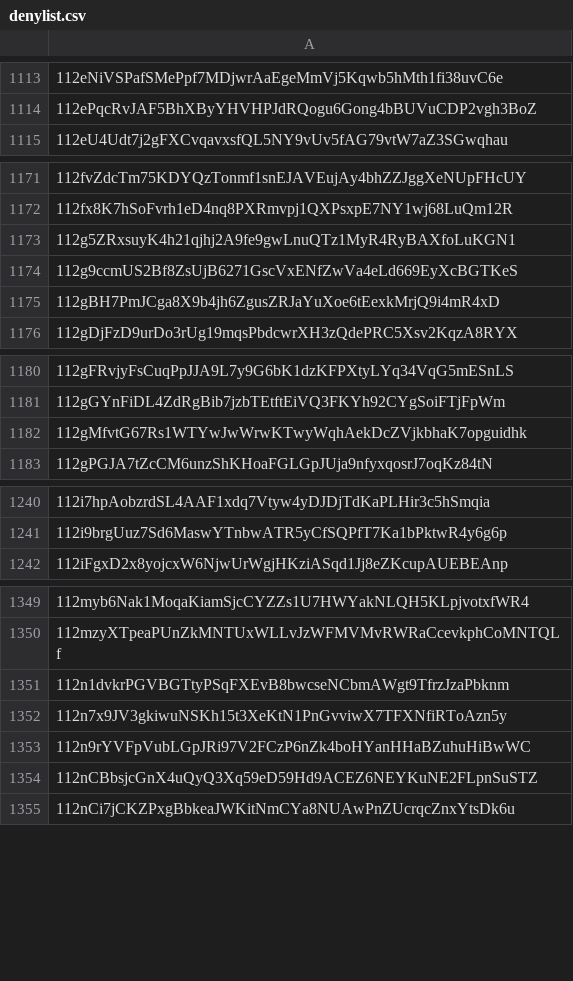
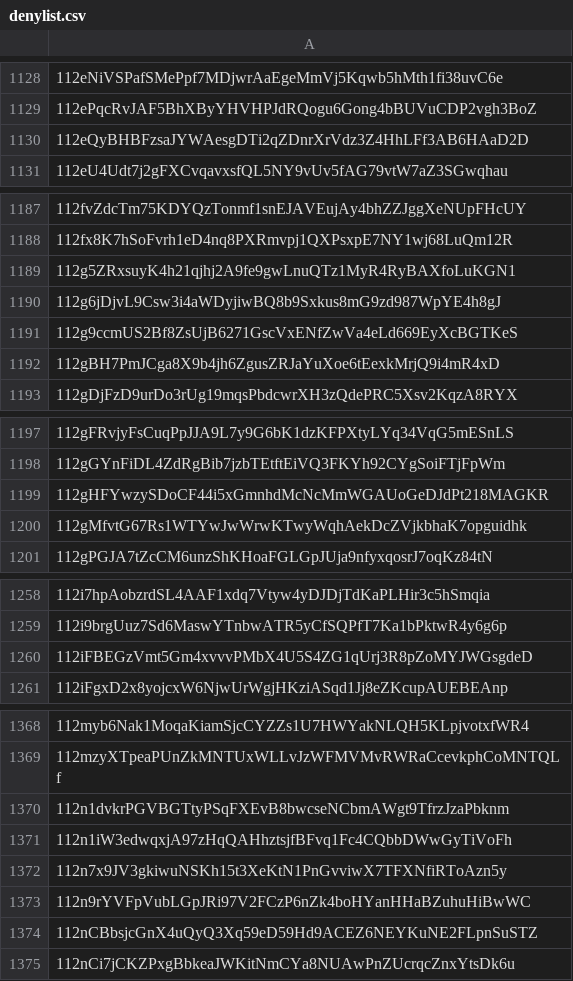
Before and after one commit to helium/denylist, a CSV file: denylist.csv, drawn as a sheet; only a part is shown, gaps mark what is left out; the diff covers the shown part only.

```diff
--- a/denylist.csv
+++ b/denylist.csv
@@ -1114,2 +1129,3 @@
 112ePqcRvJAF5BhXByYHVHPJdRQogu6Gong4bBUVuCDP2vgh3BoZ,
+112eQyBHBFzsaJYWAesgDTi2qZDnrXrVdz3Z4HhLFf3AB6HAaD2D,
 112eU4Udt7j2gFXCvqavxsfQL5NY9vUv5fAG79vtW7aZ3SGwqhau,
@@ -1173,2 +1189,3 @@
 112g5ZRxsuyK4h21qjhj2A9fe9gwLnuQTz1MyR4RyBAXfoLuKGN1,
+112g6jDjvL9Csw3i4aWDyjiwBQ8b9Sxkus8mG9zd987WpYE4h8gJ,
 112g9ccmUS2Bf8ZsUjB6271GscVxENfZwVa4eLd669EyXcBGTKeS,
@@ -1181,2 +1198,3 @@
 112gGYnFiDL4ZdRgBib7jzbTEtftEiVQ3FKYh92CYgSoiFTjFpWm,
+112gHFYwzySDoCF44i5xGmnhdMcNcMmWGAUoGeDJdPt218MAGKR,
 112gMfvtG67Rs1WTYwJwWrwKTwyWqhAekDcZVjkbhaK7opguidhk,
@@ -1241,2 +1259,3 @@
 112i9brgUuz7Sd6MaswYTnbwATR5yCfSQPfT7Ka1bPktwR4y6g6p,
+112iFBEGzVmt5Gm4xvvvPMbX4U5S4ZG1qUrj3R8pZoMYJWGsgdeD,
 112iFgxD2x8yojcxW6NjwUrWgjHKziASqd1Jj8eZKcupAUEBEAnp,
@@ -1351,2 +1370,3 @@
 112n1dvkrPGVBGTtyPSqFXEvB8bwcseNCbmAWgt9TfrzJzaPbknm,
+112n1iW3edwqxjA97zHqQAHhztsjfBFvq1Fc4CQbbDWwGyTiVoFh,
 112n7x9JV3gkiwuNSKh15t3XeKtN1PnGvviwX7TFXNfiRToAzn5y,
```
Also changed, not shown: 42 added rows elsewhere in this file, 1 other file.
